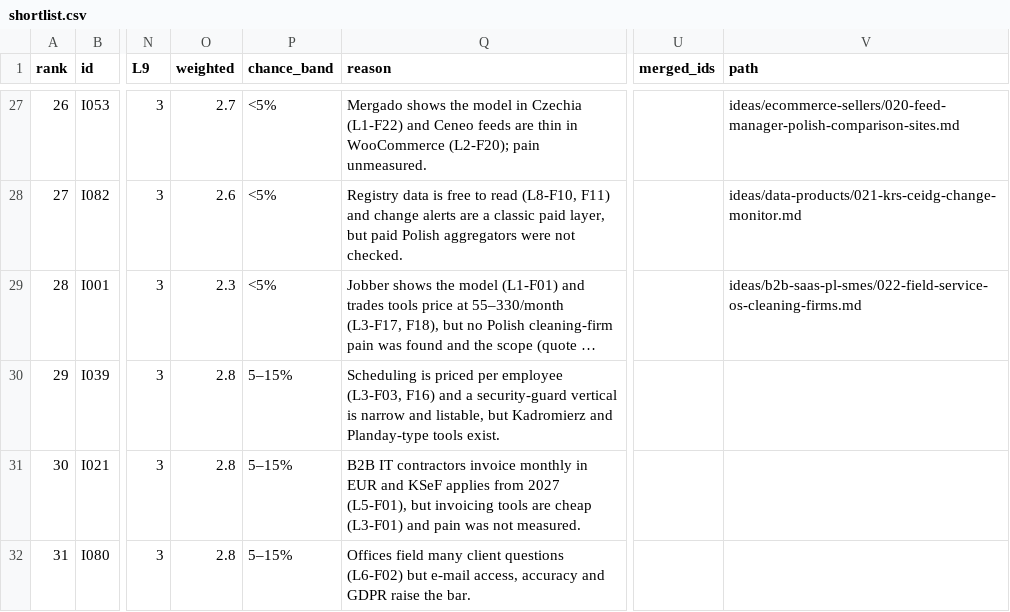
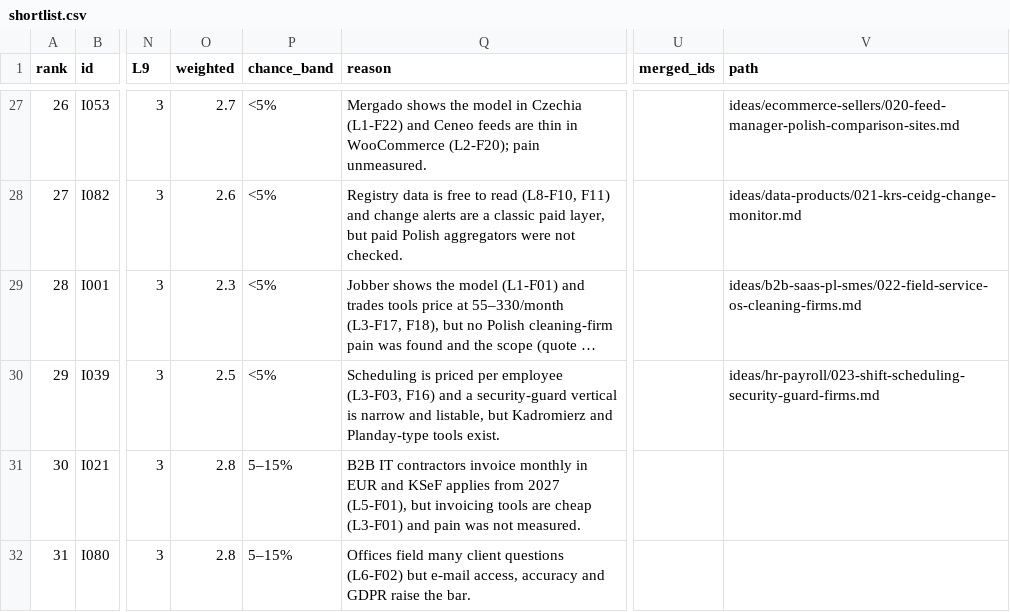
Before and after one commit to thobho/automated, a CSV file: projects/idea-generator/ideas/shortlist.csv, drawn as a sheet; only a part is shown, gaps mark what is left out; long unchanged cells end in …; the diff names each change by its address in the sheet, - before the commit and + after, or states it on an @@ line.

```diff
--- a/projects/idea-generator/ideas/shortlist.csv
+++ b/projects/idea-generator/ideas/shortlist.csv
-O30 (weighted): 2.8
+O30 (weighted): 2.5
-P30 (chance_band): 5–15%
+P30 (chance_band): <5%
-V30 (path): (empty)
+V30 (path): ideas/hr-payroll/023-shift-scheduling-security-guard-firms.md
```
Also changed, not shown: 2 other files.
